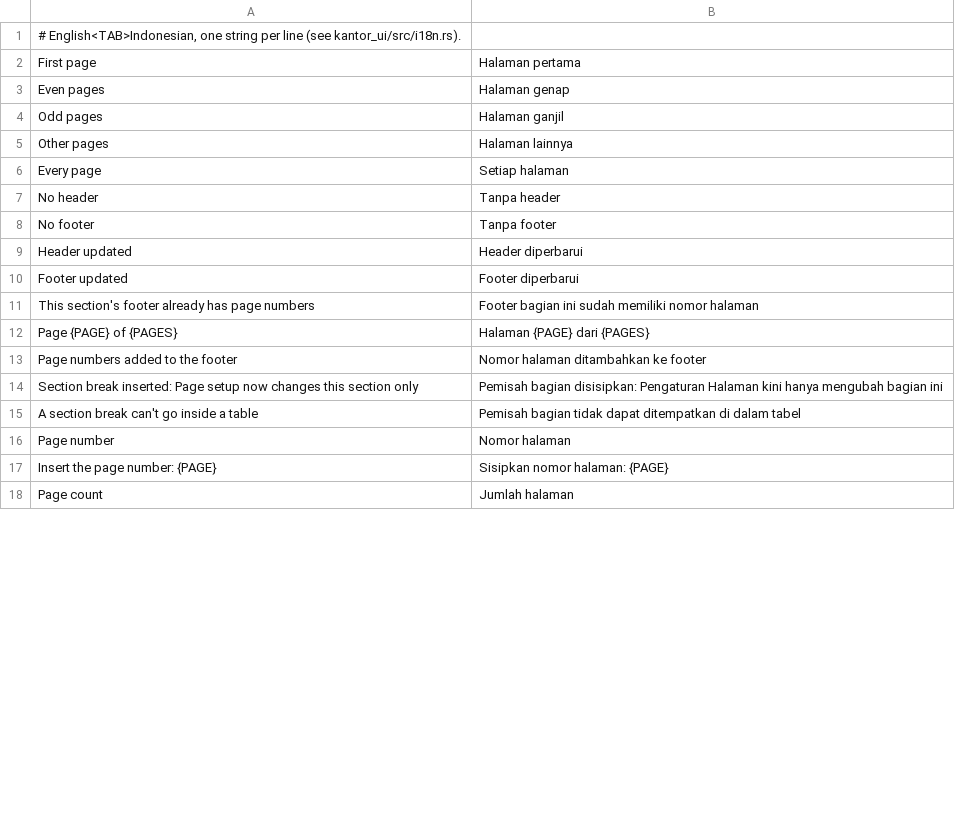
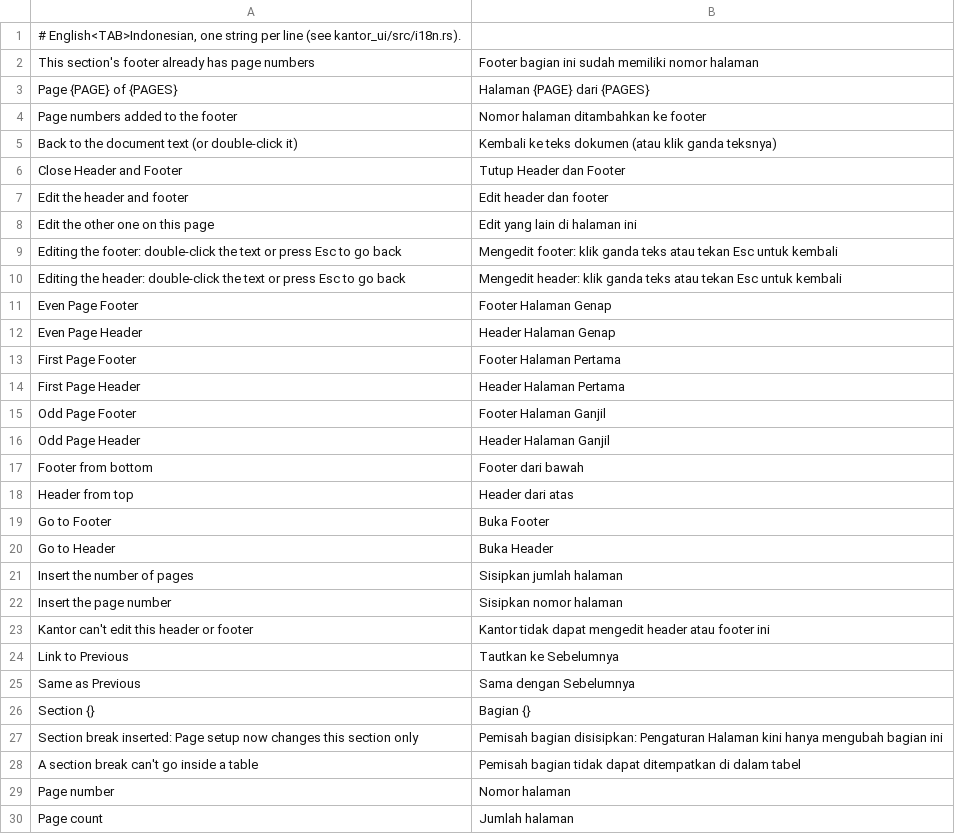
Before and after one commit to dzulfikar08/kantor, a TSV file: crates/kantor_ui/i18n/docs.tsv, drawn as a sheet; only a part is shown; removed rows and columns are numbered as before the commit, all else as after; the diff covers the shown part only; the diff names each change by its address in the sheet, - before the commit and + after, or states it on an @@ line.

Commit message:
Docs: edit headers, footers, footnotes and endnotes on the page
Headers and footers are edited in place with the body's editor (runs,
styles, tabs, fields, pictures, tables), the body dimmed, with a Header &
Footer bar: Different First Page, Different Odd & Even Pages, Link to
Previous, header/footer distances, Page Number / Page Count, Go to
Footer/Header, Close. Footnotes and endnotes are edited where they are;
Insert Footnote/Endnote put the caret in the new note and a double click
on a note number jumps between note and reference. The plain-text panel
and note popover are gone.

Engine: Document::edit_hf / edit_note / swap_part / finish_part (one
undo step, only that part written; new parts get their rels and content
types; an untouched new header is dropped again), set_hf_linked,
set_hf_distances, add_page_numbers. Pictures inserted into a header or
notes get the part's own relationships. Page number fields in headers
are laid out as text objects in the run's formatting, so offsets match
the model while editing.

```diff
--- a/crates/kantor_ui/i18n/docs.tsv
+++ b/crates/kantor_ui/i18n/docs.tsv
-row 2: First page | Halaman pertama
-row 3: Even pages | Halaman genap
-row 4: Odd pages | Halaman ganjil
-row 5: Other pages | Halaman lainnya
-row 6: Every page | Setiap halaman
-row 7: No header | Tanpa header
-row 8: No footer | Tanpa footer
-row 9: Header updated | Header diperbarui
-row 10: Footer updated | Footer diperbarui
+row 5: Back to the document text (or double-click it) | Kembali ke teks dokumen (atau klik ganda teksnya)
+row 6: Close Header and Footer | Tutup Header dan Footer
+row 7: Edit the header and footer | Edit header dan footer
+row 8: Edit the other one on this page | Edit yang lain di halaman ini
+row 9: Editing the footer: double-click the text or press Esc to go back | Mengedit footer: klik ganda teks atau tekan Esc untuk kembali
+row 10: Editing the header: double-click the text or press Esc to go back | Mengedit header: klik ganda teks atau tekan Esc untuk kembali
+row 11: Even Page Footer | Footer Halaman Genap
+row 12: Even Page Header | Header Halaman Genap
+row 13: First Page Footer | Footer Halaman Pertama
+row 14: First Page Header | Header Halaman Pertama
+row 15: Odd Page Footer | Footer Halaman Ganjil
+row 16: Odd Page Header | Header Halaman Ganjil
+row 17: Footer from bottom | Footer dari bawah
+row 18: Header from top | Header dari atas
+row 19: Go to Footer | Buka Footer
+row 20: Go to Header | Buka Header
+row 21: Insert the number of pages | Sisipkan jumlah halaman
+row 22: Insert the page number | Sisipkan nomor halaman
+row 23: Kantor can't edit this header or footer | Kantor tidak dapat mengedit header atau footer ini
+row 24: Link to Previous | Tautkan ke Sebelumnya
+row 25: Same as Previous | Sama dengan Sebelumnya
+row 26: Section {} | Bagian {}
-row 17: Insert the page number: {PAGE} | Sisipkan nomor halaman: {PAGE}
```
Also changed, not shown: 15 removed rows elsewhere in this file, 26 other files.
